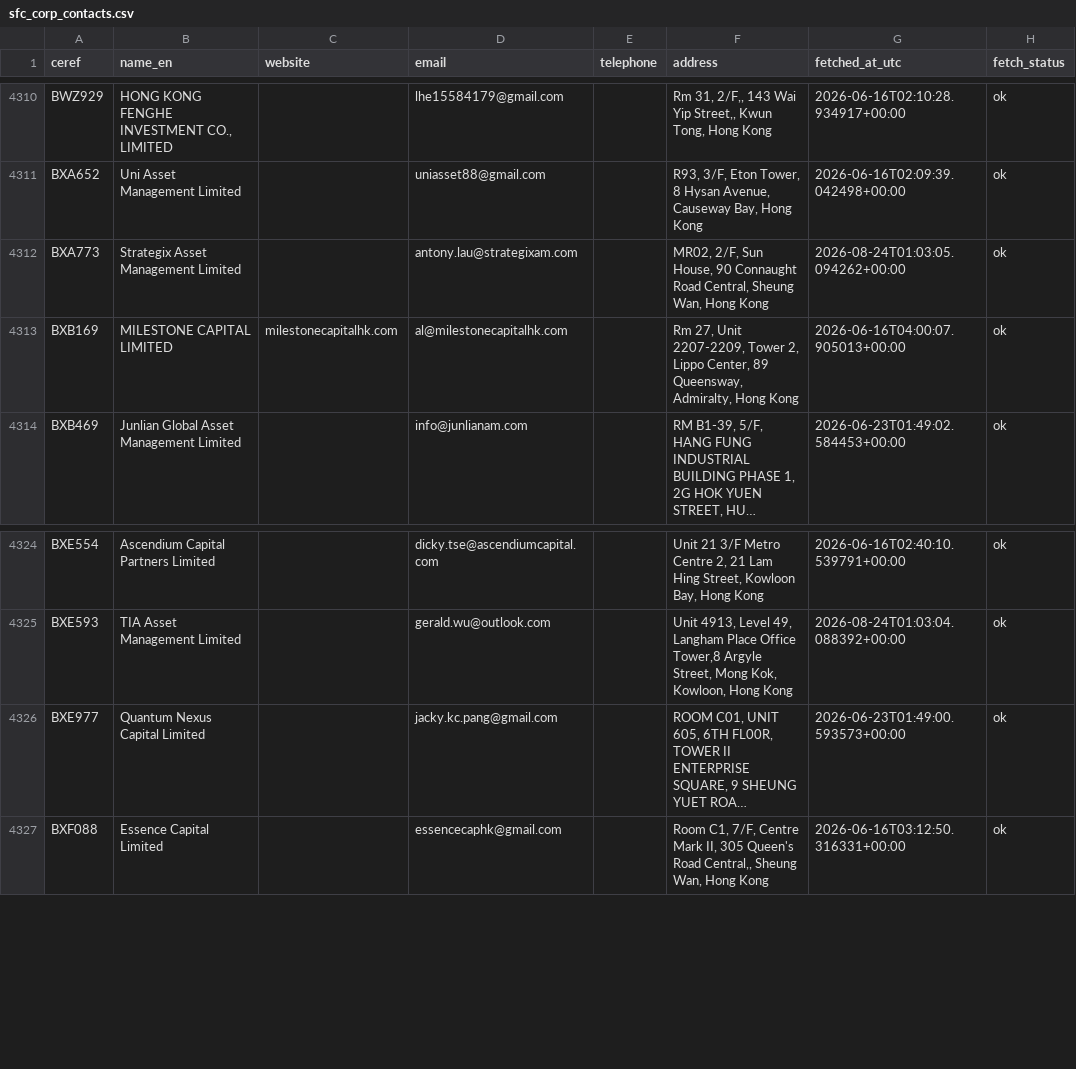
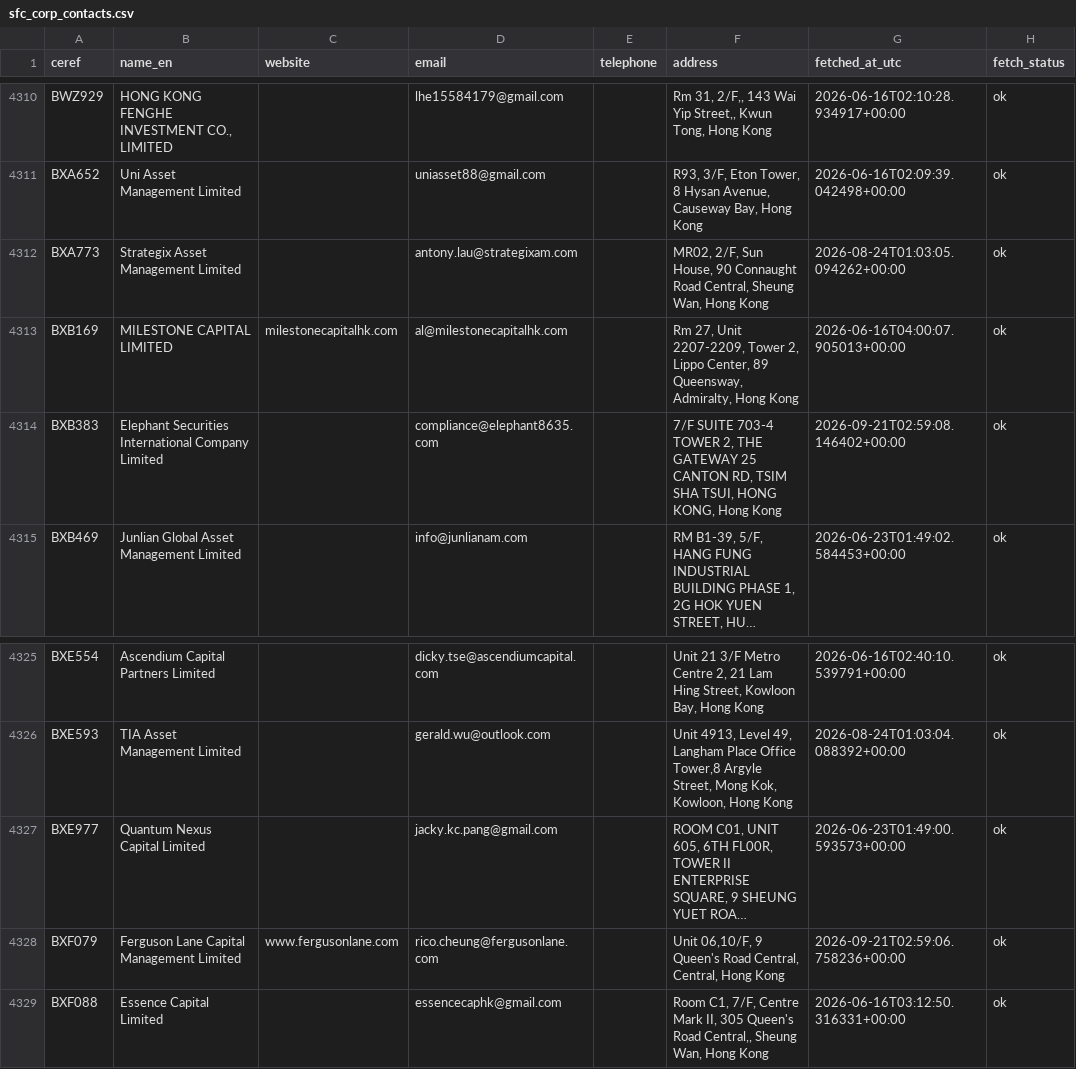
Before and after one commit to fengelh2/krollBD, a CSV file: data/sfc_corp_contacts.csv, drawn as a sheet; only a part is shown, gaps mark what is left out; long unchanged cells end in …; the diff names each change by its address in the sheet, - before the commit and + after, or states it on an @@ line.

```diff
--- a/data/sfc_corp_contacts.csv
+++ b/data/sfc_corp_contacts.csv
+row 4314: BXB383 | Elephant Securities International Company Limited |  | compliance@elephant8635.com |  | 7/F SUITE 703-4 TOWER 2, THE GATEWAY 25 CANTON RD, TSIM SHA TSUI, HONG KONG, Hong Kong | 2026-09-21T02:59:08.146402+00:00 | ok
+row 4328: BXF079 | Ferguson Lane Capital Management Limited | www.fergusonlane.com | rico.cheung@fergusonlane.com |  | Unit 06,10/F, 9 Queen's Road Central, Central, Hong Kong | 2026-09-21T02:59:06.758236+00:00 | ok
```
Also changed, not shown: 48 other files.
